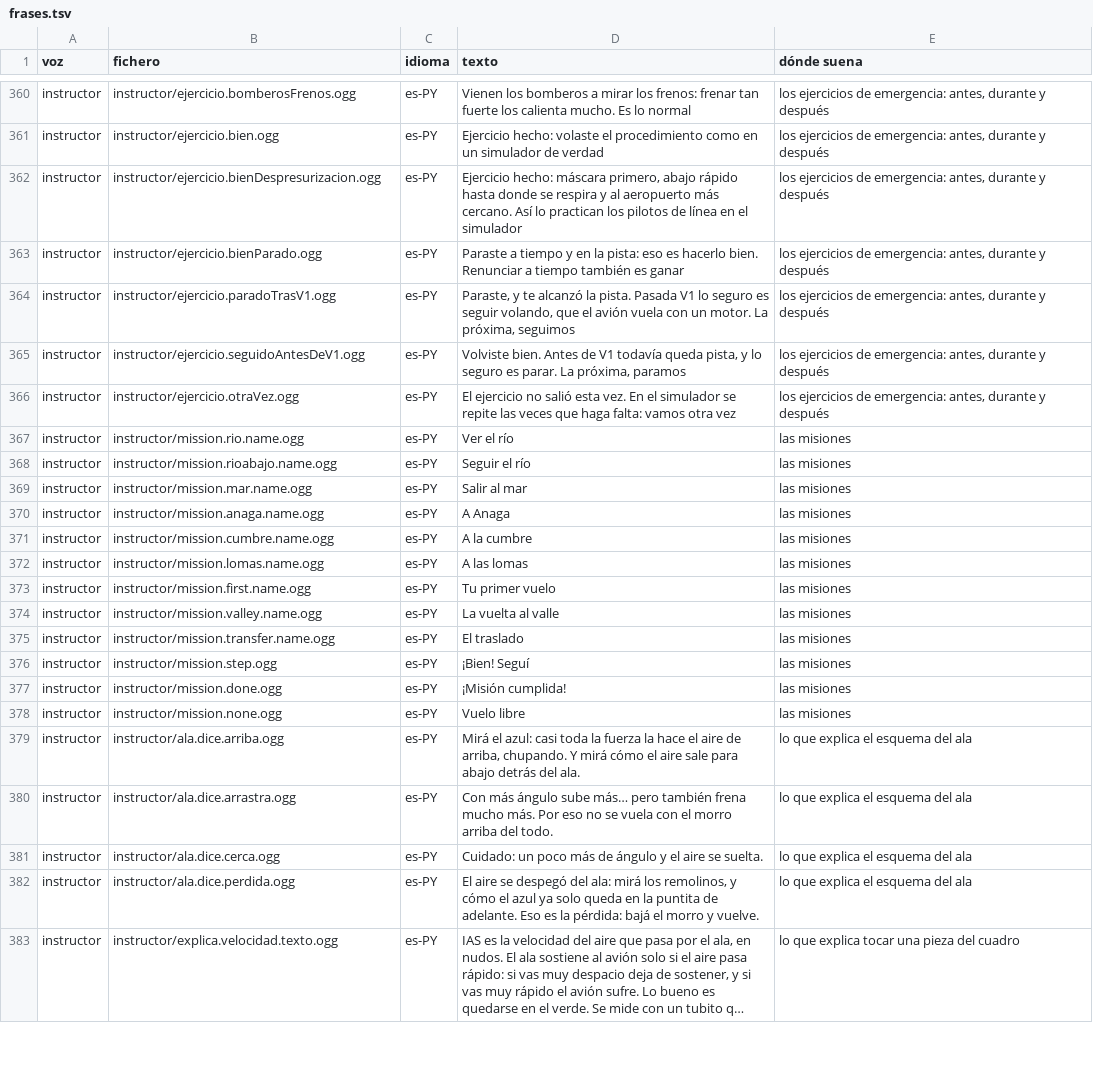
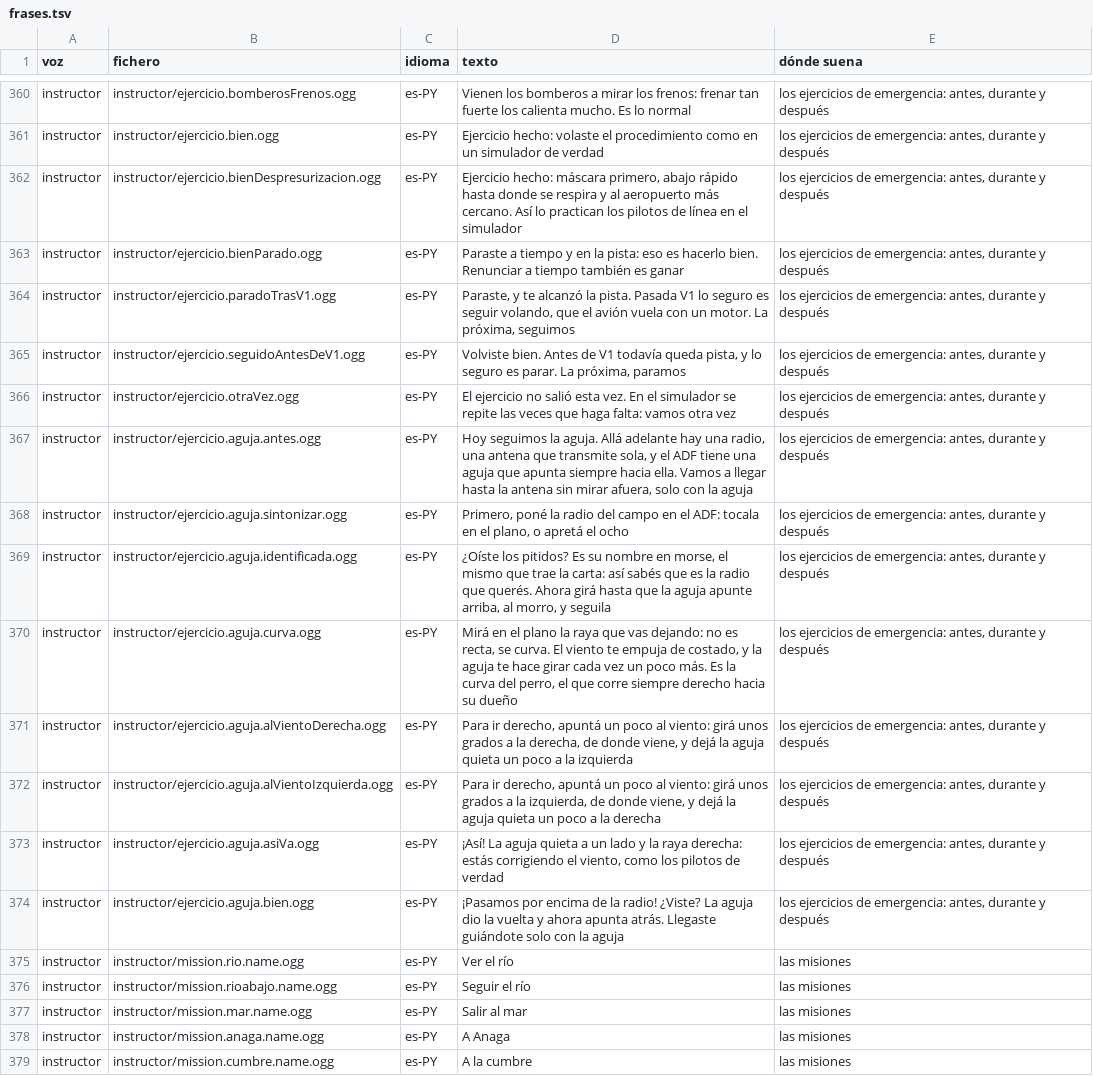
Before and after one commit to OksigeniaSL/oga-veve, a TSV file: docs/voces/frases.tsv, drawn as a sheet; only a part is shown, gaps mark what is left out; the shorter side is filled out with more unchanged rows; long unchanged cells end in …; the diff names each change by its address in the sheet, - before the commit and + after, or states it on an @@ line.

Commit message:
Las ocho frases de «Seguí la aguja», grabadas (H26b, #51): la instructora presenta el ejercicio, pide sintonizar, explica el morse, señala la curva del perro, enseña a apuntar al viento por cada lado, dice «así» y celebra el paso por encima; de 15,4 a 18,0 caracteres por segundo. Y docs/voces, rehecho con ellas

```diff
--- a/docs/voces/frases.tsv
+++ b/docs/voces/frases.tsv
+row 367: instructor | instructor/ejercicio.aguja.antes.ogg | es-PY | Hoy seguimos la aguja. Allá adelante hay una radio, una antena que transmite sola, y el ADF tiene una aguja que apunta siempre hacia ella. Vamos a llegar hasta la antena sin mirar afuera, solo con la aguja | los ejercicios de emergencia: antes, durante y después
+row 368: instructor | instructor/ejercicio.aguja.sintonizar.ogg | es-PY | Primero, poné la radio del campo en el ADF: tocala en el plano, o apretá el ocho | los ejercicios de emergencia: antes, durante y después
+row 369: instructor | instructor/ejercicio.aguja.identificada.ogg | es-PY | ¿Oíste los pitidos? Es su nombre en morse, el mismo que trae la carta: así sabés que es la radio que querés. Ahora girá hasta que la aguja apunte arriba, al morro, y seguila | los ejercicios de emergencia: antes, durante y después
+row 370: instructor | instructor/ejercicio.aguja.curva.ogg | es-PY | Mirá en el plano la raya que vas dejando: no es recta, se curva. El viento te empuja de costado, y la aguja te hace girar cada vez un poco más. Es la curva del perro, el que corre siempre derecho hacia su dueño | los ejercicios de emergencia: antes, durante y después
+row 371: instructor | instructor/ejercicio.aguja.alVientoDerecha.ogg | es-PY | Para ir derecho, apuntá un poco al viento: girá unos grados a la derecha, de donde viene, y dejá la aguja quieta un poco a la izquierda | los ejercicios de emergencia: antes, durante y después
+row 372: instructor | instructor/ejercicio.aguja.alVientoIzquierda.ogg | es-PY | Para ir derecho, apuntá un poco al viento: girá unos grados a la izquierda, de donde viene, y dejá la aguja quieta un poco a la derecha | los ejercicios de emergencia: antes, durante y después
+row 373: instructor | instructor/ejercicio.aguja.asiVa.ogg | es-PY | ¡Así! La aguja quieta a un lado y la raya derecha: estás corrigiendo el viento, como los pilotos de verdad | los ejercicios de emergencia: antes, durante y después
+row 374: instructor | instructor/ejercicio.aguja.bien.ogg | es-PY | ¡Pasamos por encima de la radio! ¿Viste? La aguja dio la vuelta y ahora apunta atrás. Llegaste guiándote solo con la aguja | los ejercicios de emergencia: antes, durante y después
```
Also changed, not shown: docs/voces/guion-instructor.tsv, 28 other files.
